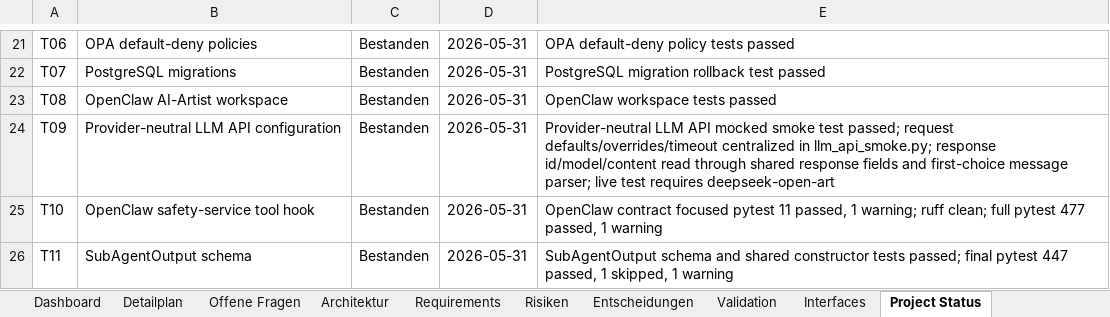
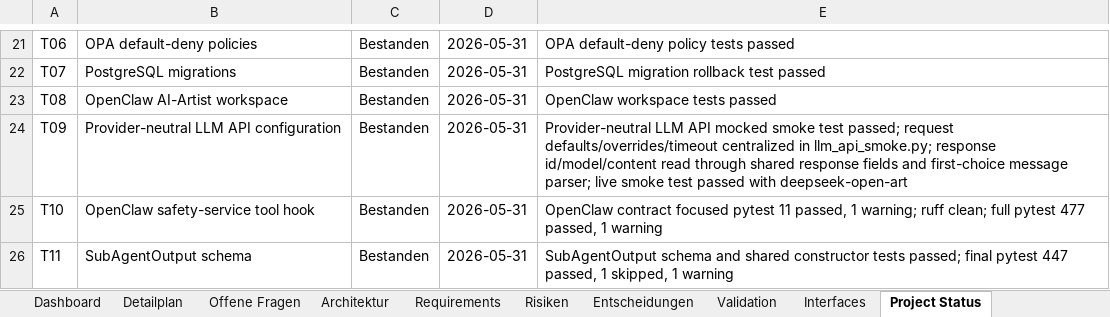
Before and after one commit to artprof964/AI-Artist, an Excel workbook: AI_Artist_Agent_Projekttracker.xlsx, sheet Project Status, drawn as a sheet; only a part is shown, gaps mark what is left out; values as stored, in another font and other column widths than the file's, no borders; the diff names each change by its address in the sheet, - before the commit and + after, or states it on an @@ line.

```diff
--- a/AI_Artist_Agent_Projekttracker.xlsx (sheet Project Status)
+++ b/AI_Artist_Agent_Projekttracker.xlsx (sheet Project Status)
-E24: …parser; live test requires deepseek-open-art
+E24: …parser; live smoke test passed with deepseek-open-art
```
Also changed, not shown: 3 other files.
